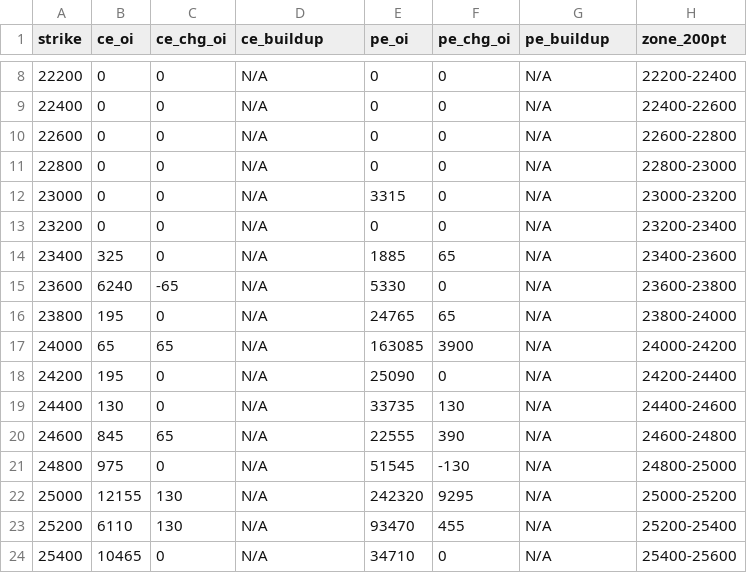
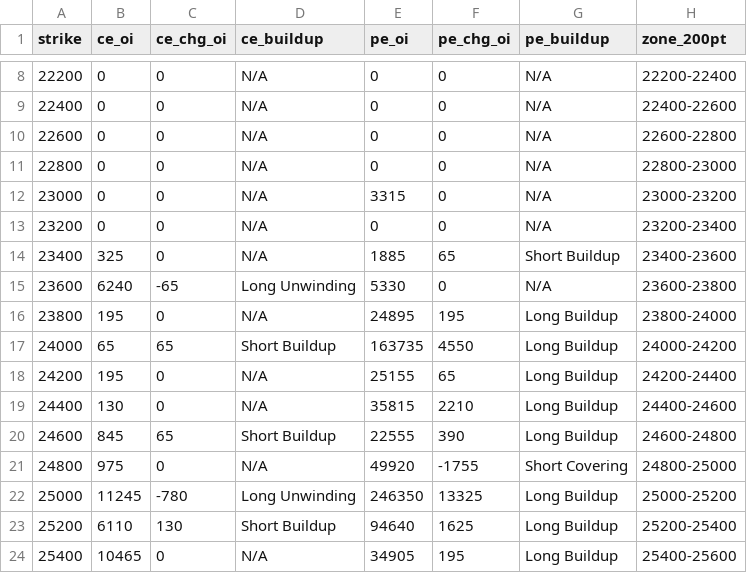
Before and after one commit to ddtambe/Nifty50_Options, a CSV file: data/2026-11-26/2026-12-15_buildup.csv, drawn as a sheet; only a part is shown, gaps mark what is left out; the diff covers the shown part only.

```diff
--- a/data/2026-11-26/2026-12-15_buildup.csv
+++ b/data/2026-11-26/2026-12-15_buildup.csv
@@ -13,12 +13,12 @@ strike,ce_oi,ce_chg_oi,ce_buildup,pe_oi,pe_chg_oi,pe_buildup,zone_200pt
 23200,0,0,N/A,0,0,N/A,23200-23400
-23400,325,0,N/A,1885,65,N/A,23400-23600
-23600,6240,-65,N/A,5330,0,N/A,23600-23800
-23800,195,0,N/A,24765,65,N/A,23800-24000
-24000,65,65,N/A,163085,3900,N/A,24000-24200
-24200,195,0,N/A,25090,0,N/A,24200-24400
-24400,130,0,N/A,33735,130,N/A,24400-24600
-24600,845,65,N/A,22555,390,N/A,24600-24800
-24800,975,0,N/A,51545,-130,N/A,24800-25000
-25000,12155,130,N/A,242320,9295,N/A,25000-25200
-25200,6110,130,N/A,93470,455,N/A,25200-25400
-25400,10465,0,N/A,34710,0,N/A,25400-25600
+23400,325,0,N/A,1885,65,Short Buildup,23400-23600
+23600,6240,-65,Long Unwinding,5330,0,N/A,23600-23800
+23800,195,0,N/A,24895,195,Long Buildup,23800-24000
+24000,65,65,Short Buildup,163735,4550,Long Buildup,24000-24200
+24200,195,0,N/A,25155,65,Long Buildup,24200-24400
+24400,130,0,N/A,35815,2210,Long Buildup,24400-24600
+24600,845,65,Short Buildup,22555,390,Long Buildup,24600-24800
+24800,975,0,N/A,49920,-1755,Short Covering,24800-25000
+25000,11245,-780,Long Unwinding,246350,13325,Long Buildup,25000-25200
+25200,6110,130,Short Buildup,94640,1625,Long Buildup,25200-25400
+25400,10465,0,N/A,34905,195,Long Buildup,25400-25600
```
Also changed, not shown: 51 edited cells elsewhere in this file, data/2026-11-26/2026-12-01_buildup.csv, data/2026-11-26/2026-12-01_raw.csv, 7 other files.
